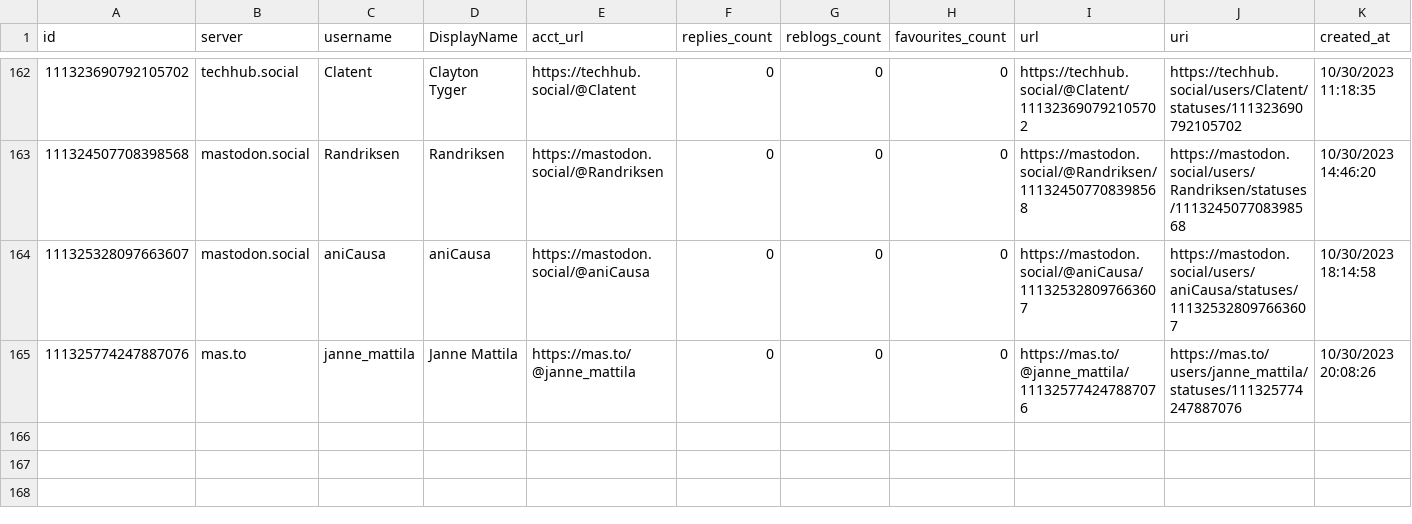
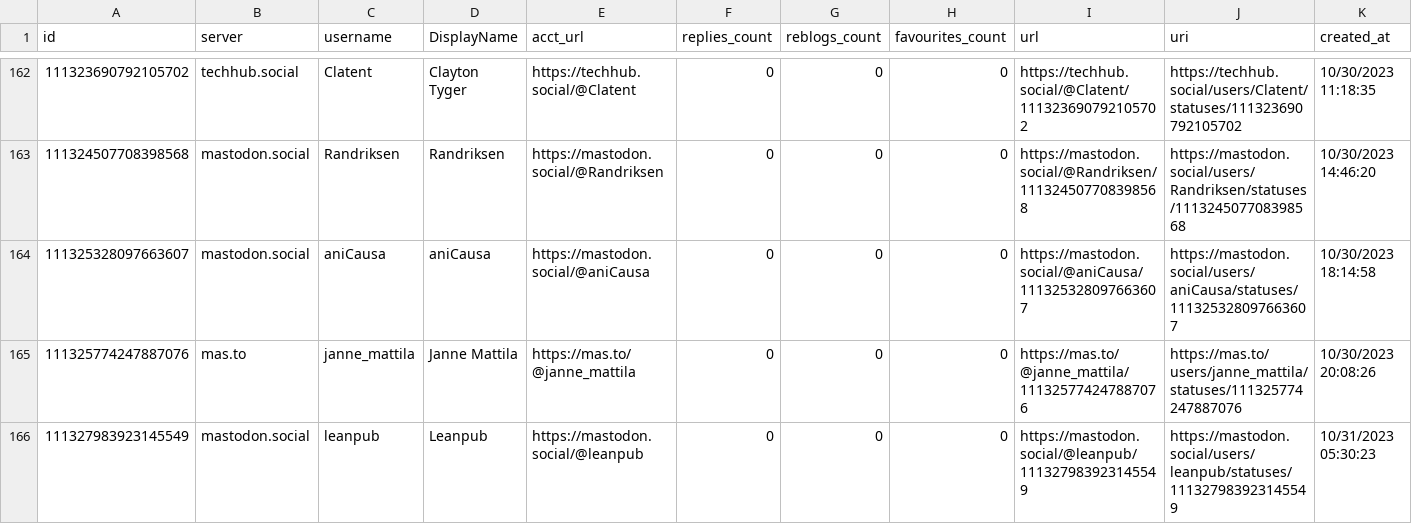
Before and after one commit to mdowst/PowerShell-Mastodon-Report, a CSV file: Data/2023-10.csv, drawn as a sheet; only a part is shown, gaps mark what is left out.

Commit message:
Mastodon Report Run 2023-10-31T06:15:01

```diff
--- a/Data/2023-10.csv
+++ b/Data/2023-10.csv
@@ -165 +165,2 @@
 "111325774247887076","mas.to","janne_mattila","Janne Mattila","https://mas.to/@janne_mattila","0","0","0","https://mas.to/@janne_mattila/111325774247887076","https://mas.to/users/janne_mattila/statuses/111325774247887076","10/30/2023 20:08:26"
+"111327983923145549","mastodon.social","leanpub","Leanpub","https://mastodon.social/@leanpub","0","0","0","https://mastodon.social/@leanpub/111327983923145549","https://mastodon.social/users/leanpub/statuses/111327983923145549","10/31/2023 05:30:23"
```
Also changed, not shown: 5 other files.
